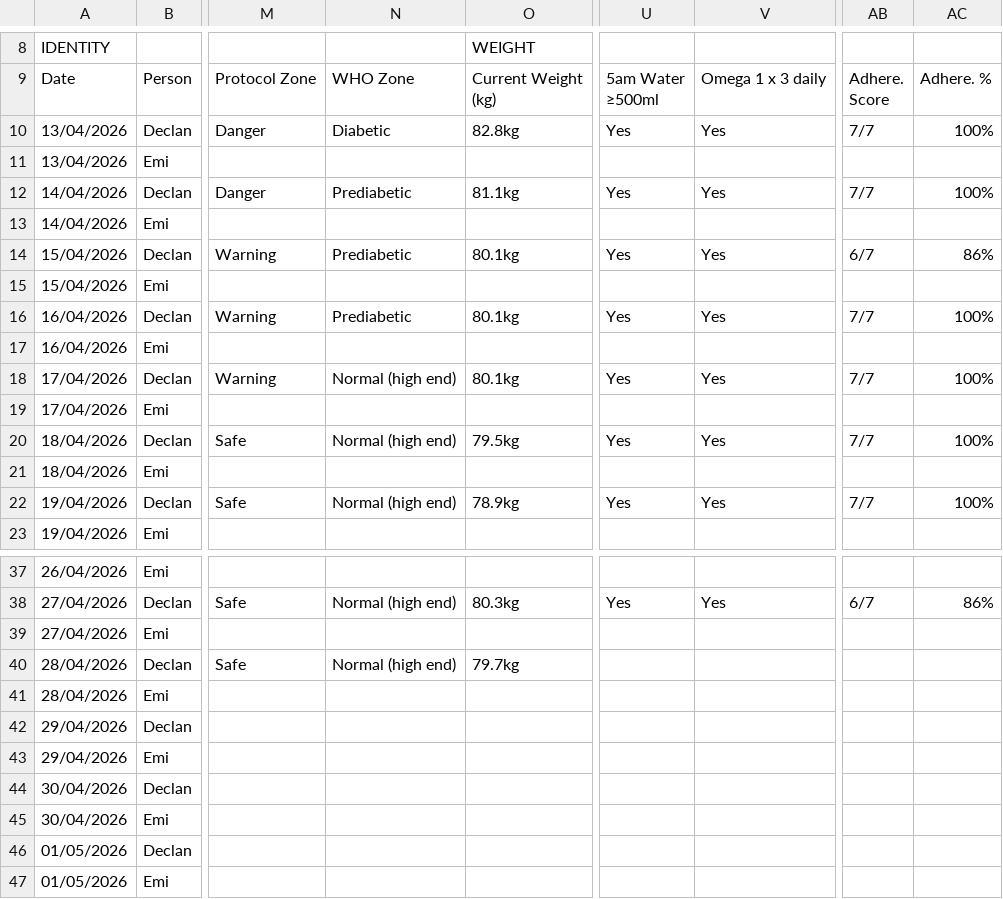
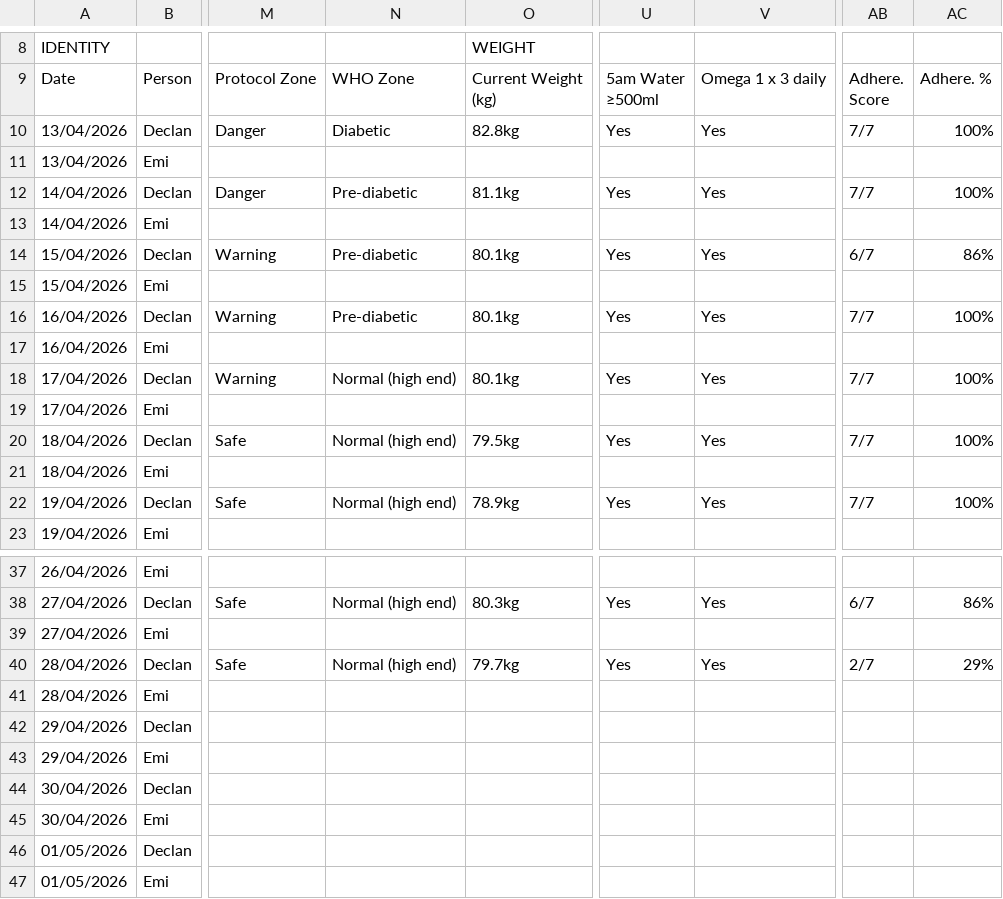
Before and after one commit to Declan2501/54-protocol, a CSV file: data.csv, drawn as a sheet; only a part is shown, gaps mark what is left out; the diff names each change by its address in the sheet, - before the commit and + after, or states it on an @@ line.

Commit message:
Auto update data.csv

```diff
--- a/data.csv
+++ b/data.csv
-N12: Prediabetic
+N12: Pre-diabetic
-N14: Prediabetic
+N14: Pre-diabetic
-N16: Prediabetic
+N16: Pre-diabetic
-U40: (empty)
+U40: Yes
-V40: (empty)
+V40: Yes
-AB40: (empty)
+AB40: 2/7
-AC40: (empty)
+AC40: 29%
```
